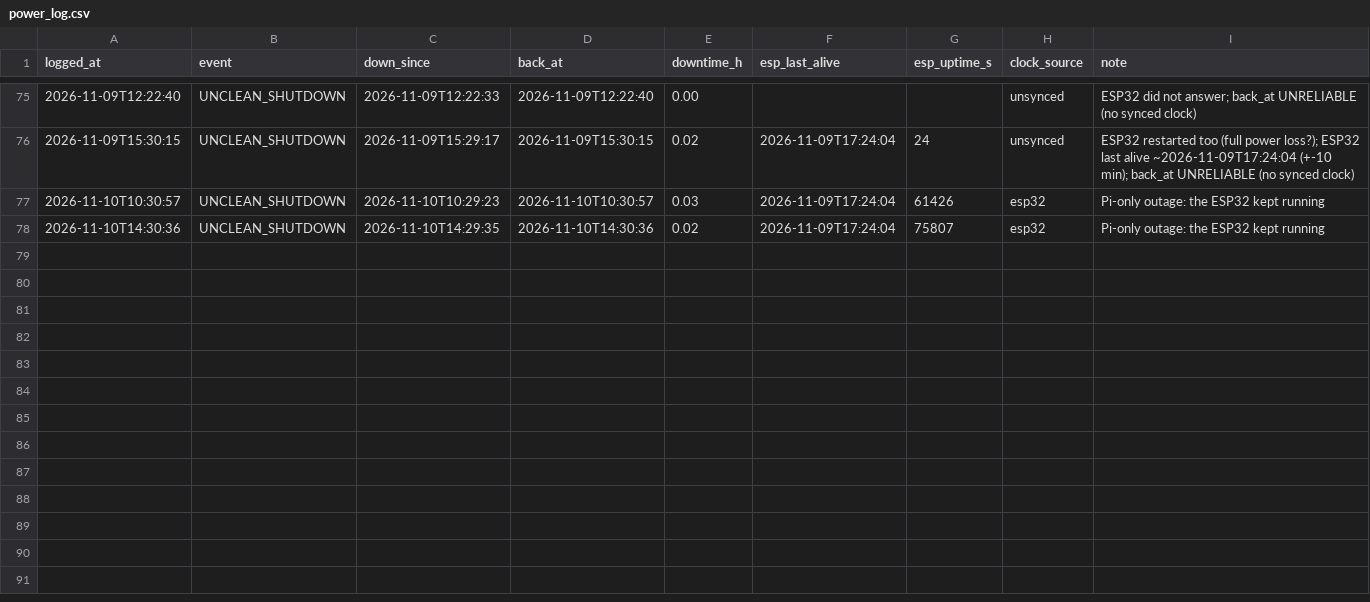
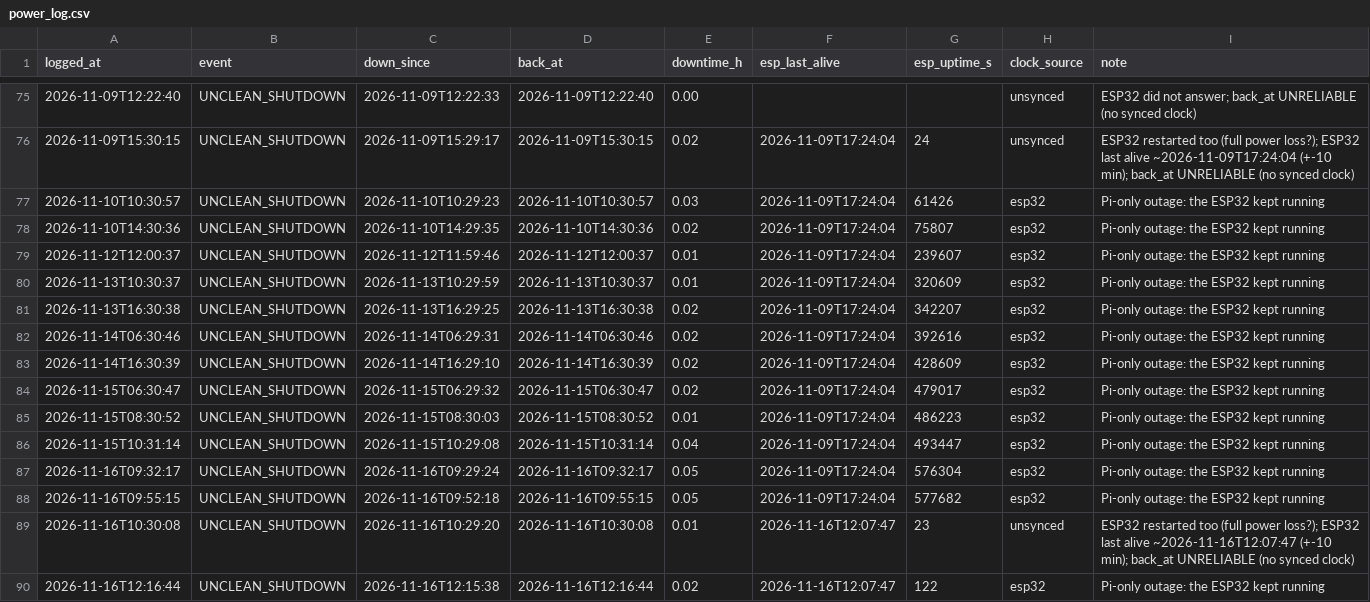
Before and after one commit to cedvtan13/THESIS, a CSV file: DATA/agrisentry_data/power_log.csv, drawn as a sheet; only a part is shown, gaps mark what is left out; the diff names each change by its address in the sheet, - before the commit and + after, or states it on an @@ line.

Commit message:
D18 recovered, D19 + logs to Nov 16 16:57 from Pi pull; see DATA/2026-11-16-data-update-log.md

```diff
--- a/DATA/agrisentry_data/power_log.csv
+++ b/DATA/agrisentry_data/power_log.csv
+row 79: 2026-11-12T12:00:37 | UNCLEAN_SHUTDOWN | 2026-11-12T11:59:46 | 2026-11-12T12:00:37 | 0.01 | 2026-11-09T17:24:04 | 239607 | esp32 | Pi-only outage: the ESP32 kept running
+row 80: 2026-11-13T10:30:37 | UNCLEAN_SHUTDOWN | 2026-11-13T10:29:59 | 2026-11-13T10:30:37 | 0.01 | 2026-11-09T17:24:04 | 320609 | esp32 | Pi-only outage: the ESP32 kept running
+row 81: 2026-11-13T16:30:38 | UNCLEAN_SHUTDOWN | 2026-11-13T16:29:25 | 2026-11-13T16:30:38 | 0.02 | 2026-11-09T17:24:04 | 342207 | esp32 | Pi-only outage: the ESP32 kept running
+row 82: 2026-11-14T06:30:46 | UNCLEAN_SHUTDOWN | 2026-11-14T06:29:31 | 2026-11-14T06:30:46 | 0.02 | 2026-11-09T17:24:04 | 392616 | esp32 | Pi-only outage: the ESP32 kept running
+row 83: 2026-11-14T16:30:39 | UNCLEAN_SHUTDOWN | 2026-11-14T16:29:10 | 2026-11-14T16:30:39 | 0.02 | 2026-11-09T17:24:04 | 428609 | esp32 | Pi-only outage: the ESP32 kept running
+row 84: 2026-11-15T06:30:47 | UNCLEAN_SHUTDOWN | 2026-11-15T06:29:32 | 2026-11-15T06:30:47 | 0.02 | 2026-11-09T17:24:04 | 479017 | esp32 | Pi-only outage: the ESP32 kept running
+row 85: 2026-11-15T08:30:52 | UNCLEAN_SHUTDOWN | 2026-11-15T08:30:03 | 2026-11-15T08:30:52 | 0.01 | 2026-11-09T17:24:04 | 486223 | esp32 | Pi-only outage: the ESP32 kept running
+row 86: 2026-11-15T10:31:14 | UNCLEAN_SHUTDOWN | 2026-11-15T10:29:08 | 2026-11-15T10:31:14 | 0.04 | 2026-11-09T17:24:04 | 493447 | esp32 | Pi-only outage: the ESP32 kept running
+row 87: 2026-11-16T09:32:17 | UNCLEAN_SHUTDOWN | 2026-11-16T09:29:24 | 2026-11-16T09:32:17 | 0.05 | 2026-11-09T17:24:04 | 576304 | esp32 | Pi-only outage: the ESP32 kept running
+row 88: 2026-11-16T09:55:15 | UNCLEAN_SHUTDOWN | 2026-11-16T09:52:18 | 2026-11-16T09:55:15 | 0.05 | 2026-11-09T17:24:04 | 577682 | esp32 | Pi-only outage: the ESP32 kept running
+row 89: 2026-11-16T10:30:08 | UNCLEAN_SHUTDOWN | 2026-11-16T10:29:20 | 2026-11-16T10:30:08 | 0.01 | 2026-11-16T12:07:47 | 23 | unsynced | ESP32 restarted too (full power loss?); ESP32 last alive ~2026-11-16T12:07:47 (+-10 min); back_at UNRELIABLE (no synced clock)
+row 90: 2026-11-16T12:16:44 | UNCLEAN_SHUTDOWN | 2026-11-16T12:15:38 | 2026-11-16T12:16:44 | 0.02 | 2026-11-16T12:07:47 | 122 | esp32 | Pi-only outage: the ESP32 kept running
```
Also changed, not shown: DATA/agrisentry_data/irrigation_log.csv, Dual_Archi/field_log.csv, 8 other files.
